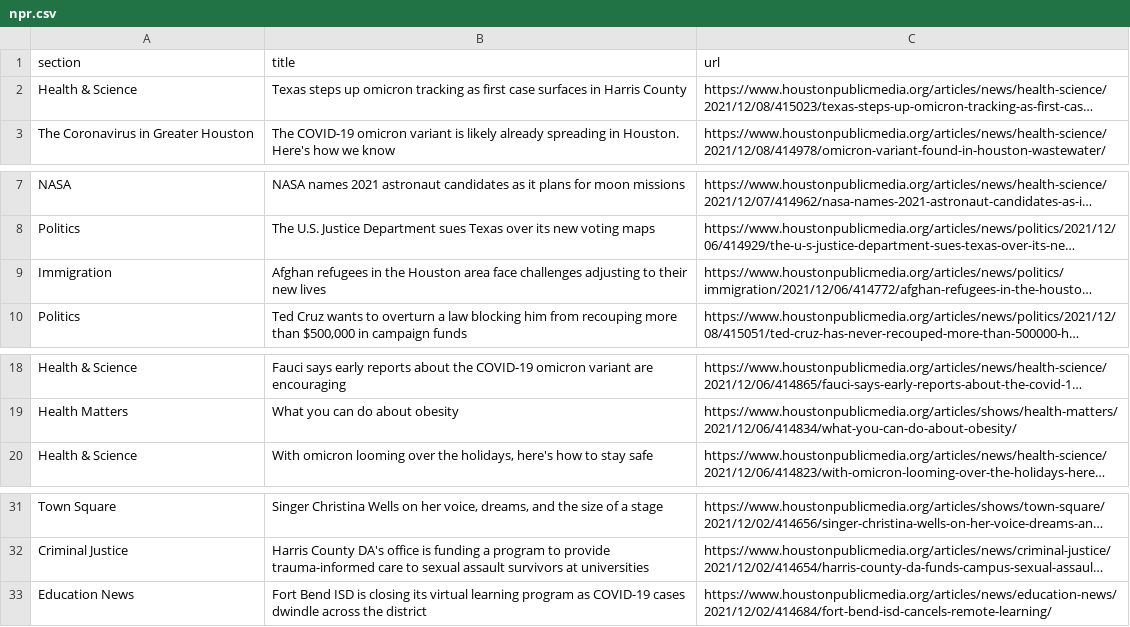
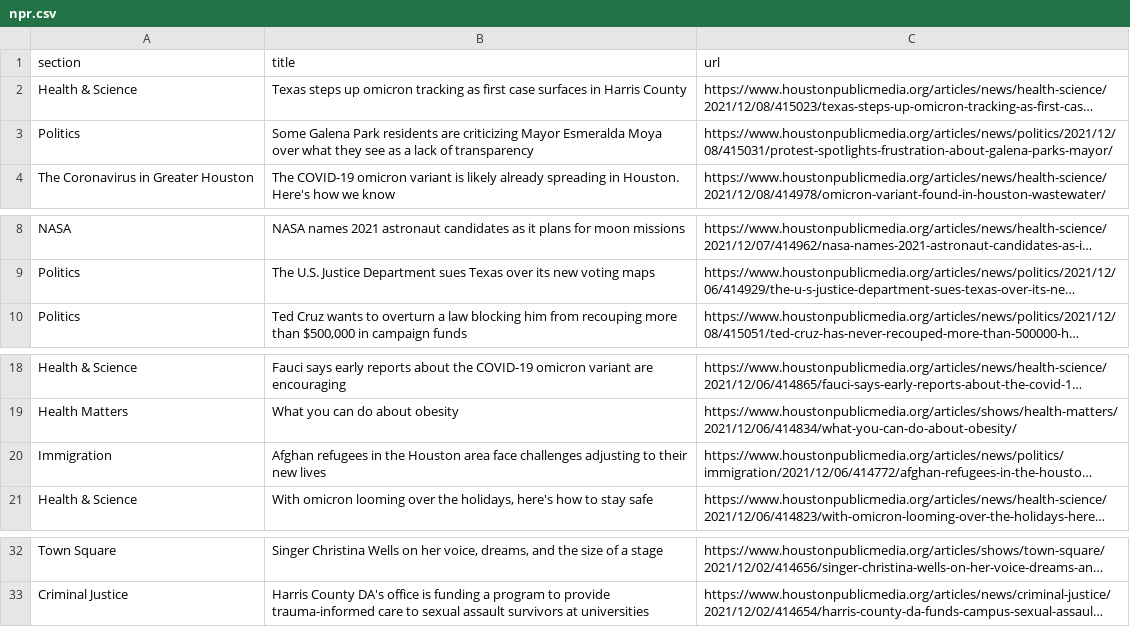
Before and after one commit to jmingram1/auto-scraper, a CSV file: npr.csv, drawn as a sheet; only a part is shown, gaps mark what is left out; long unchanged cells end in …; removed rows and columns are numbered as before the commit, all else as after; the diff names each change by its address in the sheet, - before the commit and + after, or states it on an @@ line.

```diff
--- a/npr.csv
+++ b/npr.csv
+row 3: Politics | Some Galena Park residents are criticizing Mayor Esmeralda Moya over what they see as a lack of transparency | https://www.houstonpublicmedia.org/articles/news/politics/2021/12/08/415031/protest-spotlights-frustration-about-galena-parks-mayor/
@@ row 9 moved to row 20: Immigration @@
-row 33: Education News | Fort Bend ISD is closing its virtual learning program as COVID-19 cases dwindle across the district | https://www.houstonpublicmedia.org/articles/news/education-news/2021/12/02/414684/fort-bend-isd-cancels-remote-learning/
```
